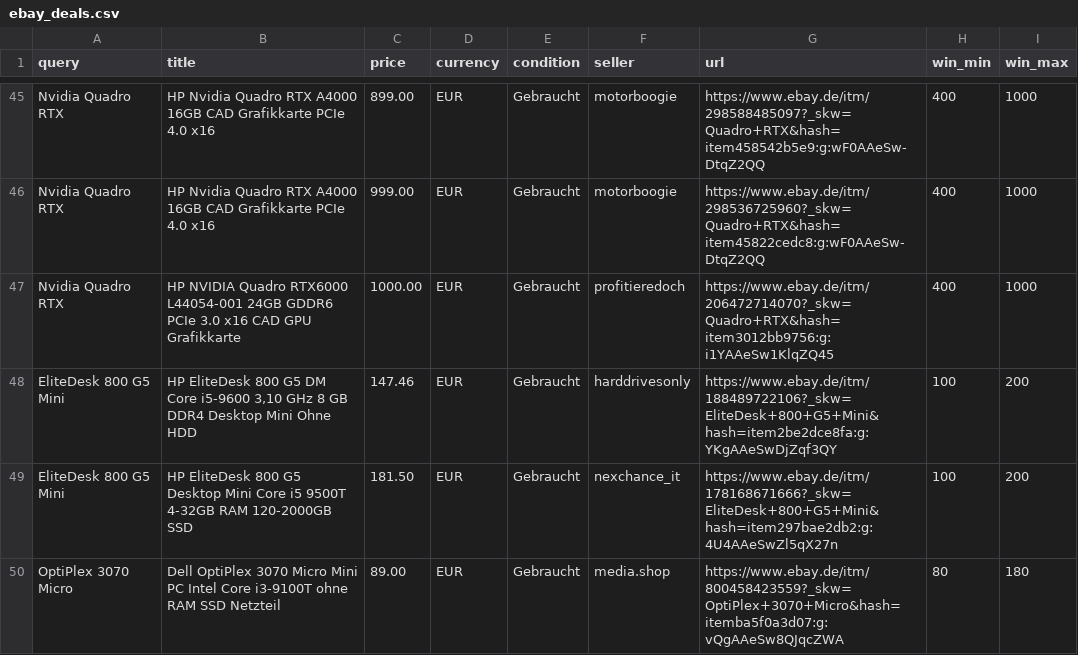
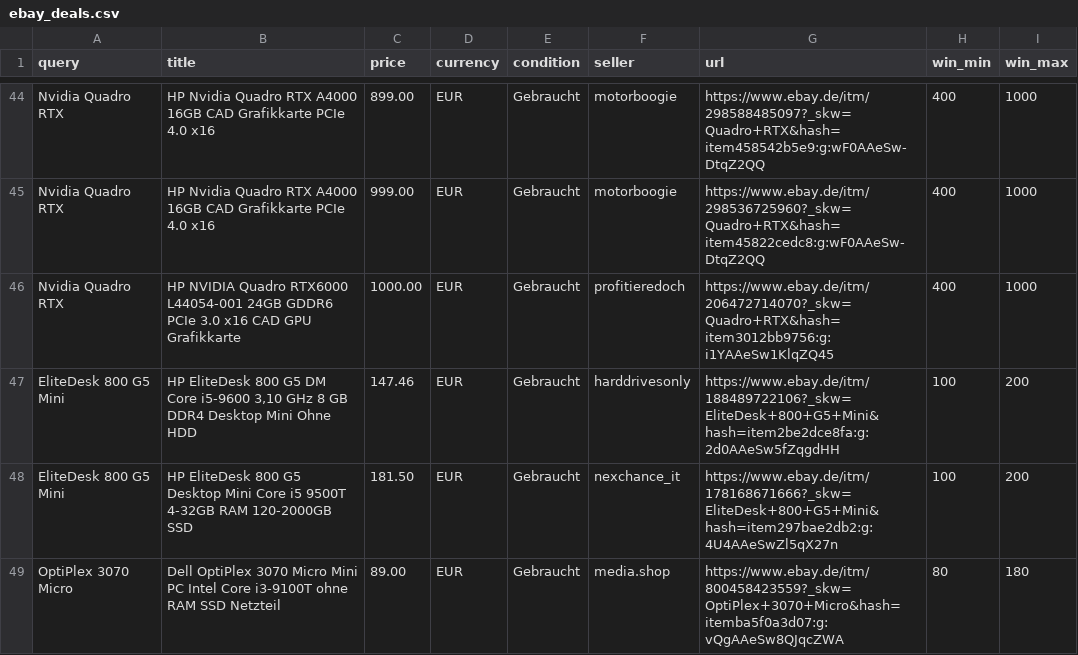
Before and after one commit to aicologne/aic-hardware-deals, a CSV file: ebay_deals.csv, drawn as a sheet; only a part is shown, gaps mark what is left out; the diff covers the shown part only.

```diff
--- a/ebay_deals.csv
+++ b/ebay_deals.csv
@@ -47,3 +46,3 @@ Nvidia Quadro RTX,HP Nvidia Quadro RTX A4000 16GB CAD Grafikkarte PCIe 4.0 x16,9
 Nvidia Quadro RTX,HP NVIDIA Quadro RTX6000 L44054-001 24GB GDDR6 PCIe 3.0 x16 CAD GPU Grafikkarte,1000.00,EUR,Gebraucht,profitieredoch,https://www.ebay.de/itm/206472714070?_skw=Quadro+RTX&hash=item3012bb9756:g:i1YAAeSw1KlqZQ45,400,1000
-EliteDesk 800 G5 Mini,"HP EliteDesk 800 G5 DM Core i5-9600 3,10 GHz 8 GB DDR4 Desktop Mini Ohne HDD",147.46,EUR,Gebraucht,harddrivesonly,https://www.ebay.de/itm/188489722106?_skw=EliteDesk+800+G5+Mini&hash=item2be2dce8fa:g:YKgAAeSwDjZqf3QY,100,200
+EliteDesk 800 G5 Mini,"HP EliteDesk 800 G5 DM Core i5-9600 3,10 GHz 8 GB DDR4 Desktop Mini Ohne HDD",147.46,EUR,Gebraucht,harddrivesonly,https://www.ebay.de/itm/188489722106?_skw=EliteDesk+800+G5+Mini&hash=item2be2dce8fa:g:2d0AAeSw5fZqgdHH,100,200
 EliteDesk 800 G5 Mini,HP EliteDesk 800 G5 Desktop Mini Core i5 9500T 4-32GB RAM 120-2000GB SSD,181.50,EUR,Gebraucht,nexchance_it,https://www.ebay.de/itm/178168671666?_skw=EliteDesk+800+G5+Mini&hash=item297bae2db2:g:4U4AAeSwZl5qX27n,100,200
```
Also changed, not shown: 8 added rows, 10 removed rows and 10 edited cells elsewhere in this file, site/data/ebay_deals.csv, 1 other file.
